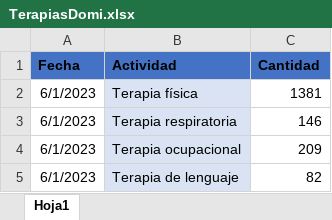
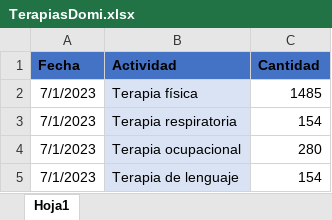
Before and after one commit to BIClinicos/airflowServer, an Excel workbook: dags/files_pami/TerapiasDomi.xlsx, sheet Hoja1, drawn as a sheet; values as stored, in another font and other column widths than the file's, no borders; the diff names each change by its address in the sheet, - before the commit and + after, or states it on an @@ line.

```diff
--- a/dags/files_pami/TerapiasDomi.xlsx (sheet Hoja1)
+++ b/dags/files_pami/TerapiasDomi.xlsx (sheet Hoja1)
-A2:A5 (Fecha): 6/1/2023
+A2:A5 (Fecha): 7/1/2023
-C2 (Cantidad): 1381
+C2 (Cantidad): 1485
-C3 (Cantidad): 146
+C3 (Cantidad): 154
-C4 (Cantidad): 209
+C4 (Cantidad): 280
-C5 (Cantidad): 82
+C5 (Cantidad): 154
```
Also changed, not shown: dags/files_pami/Enfermeria.xlsx, dags/files_pami/Instalada.xlsx, 50 other files.
